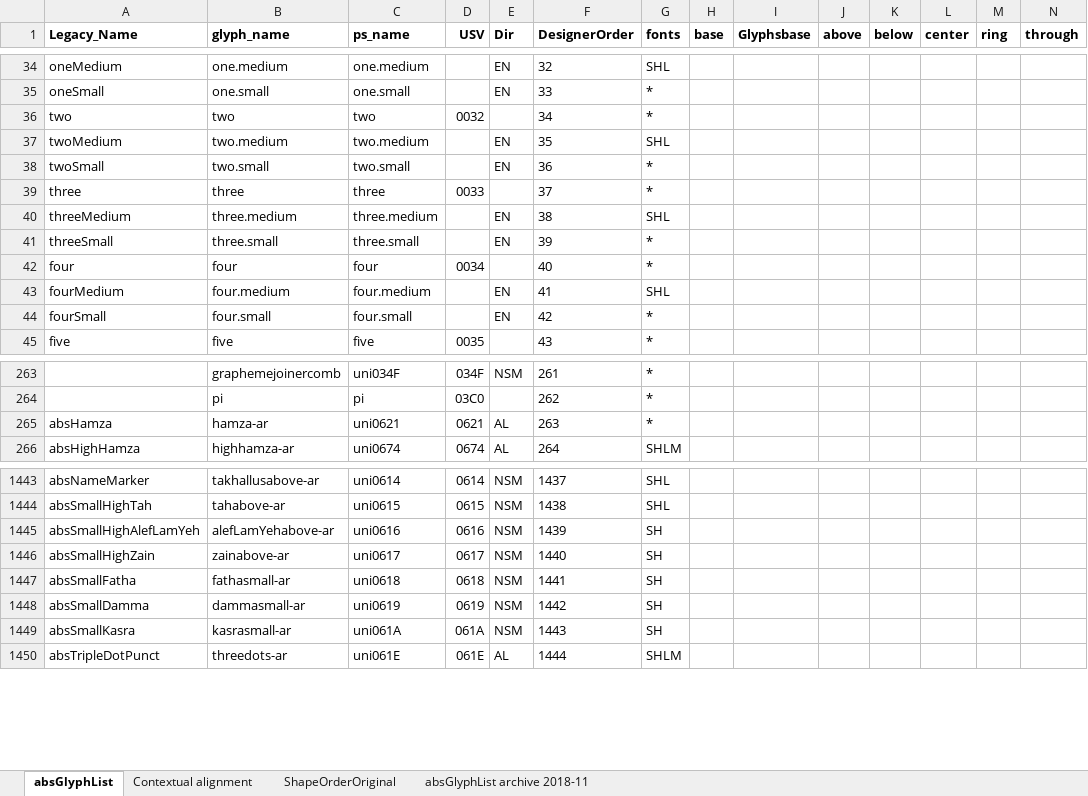
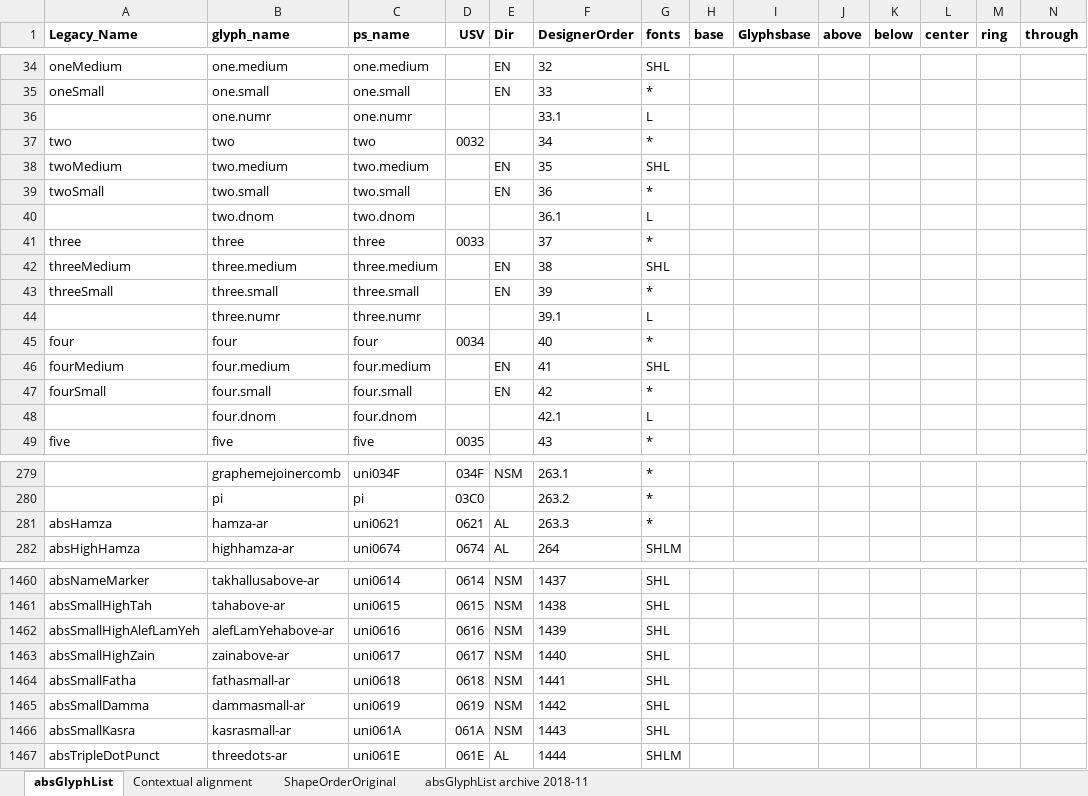
Before and after one commit to silnrsi/font-arab-tools, an Excel workbook: absGlyphList/absGlyphList.xlsx, sheet absGlyphList, drawn as a sheet; only a part is shown, gaps mark what is left out; values as stored, in another font and other column widths than the file's, no borders; charts and pictures not drawn; addresses are those after the commit; rows hold the shown columns only; the diff covers the shown part only; the diff names each change by its address in the sheet, - before the commit and + after, or states it on an @@ line.

Commit message:
Added rhg to .sixNine dammatan. Added glyphs needed for Lateef.

```diff
--- a/absGlyphList/absGlyphList.xlsx (sheet absGlyphList)
+++ b/absGlyphList/absGlyphList.xlsx (sheet absGlyphList)
+row 36:  | one.numr | one.numr |  |  | 33.1 | L
+row 40:  | two.dnom | two.dnom |  |  | 36.1 | L
+row 44:  | three.numr | three.numr |  |  | 39.1 | L
+row 48:  | four.dnom | four.dnom |  |  | 42.1 | L
-F279 (DesignerOrder): 261
+F279 (DesignerOrder): 263.1
-F280 (DesignerOrder): 262
+F280 (DesignerOrder): 263.2
-F281 (DesignerOrder): 263
+F281 (DesignerOrder): 263.3
-G1462:G1466 (fonts): SH
+G1462:G1466 (fonts): SHL
```
Also changed, not shown: 31 added rows, 20 moved rows and 18 edited cells elsewhere in this sheet, charts or pictures, 1 other file.
